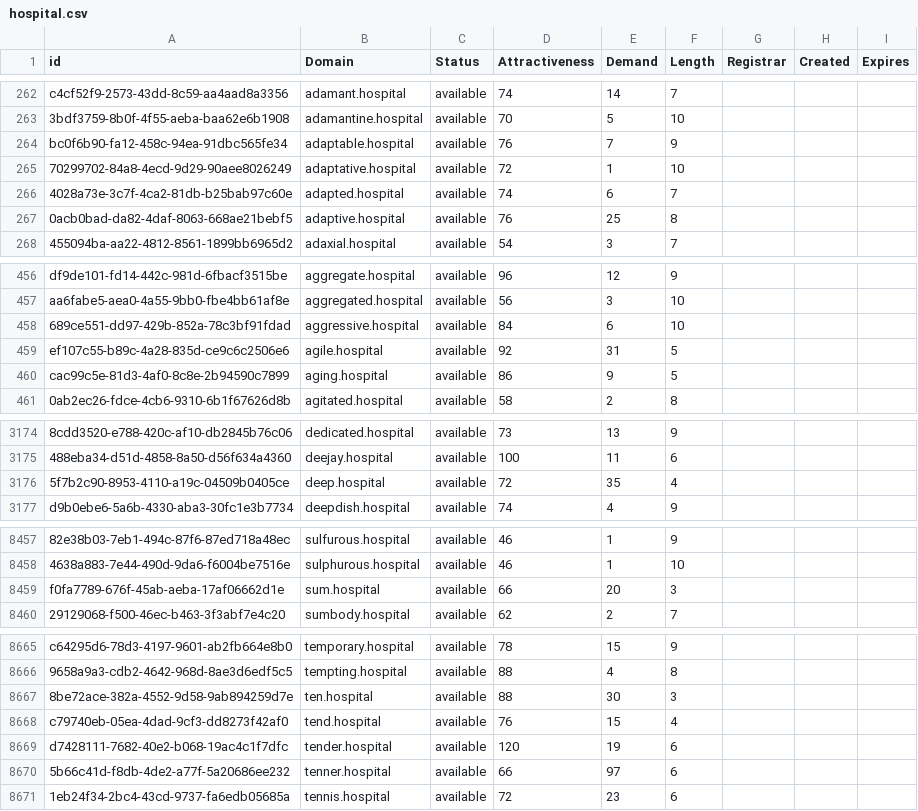
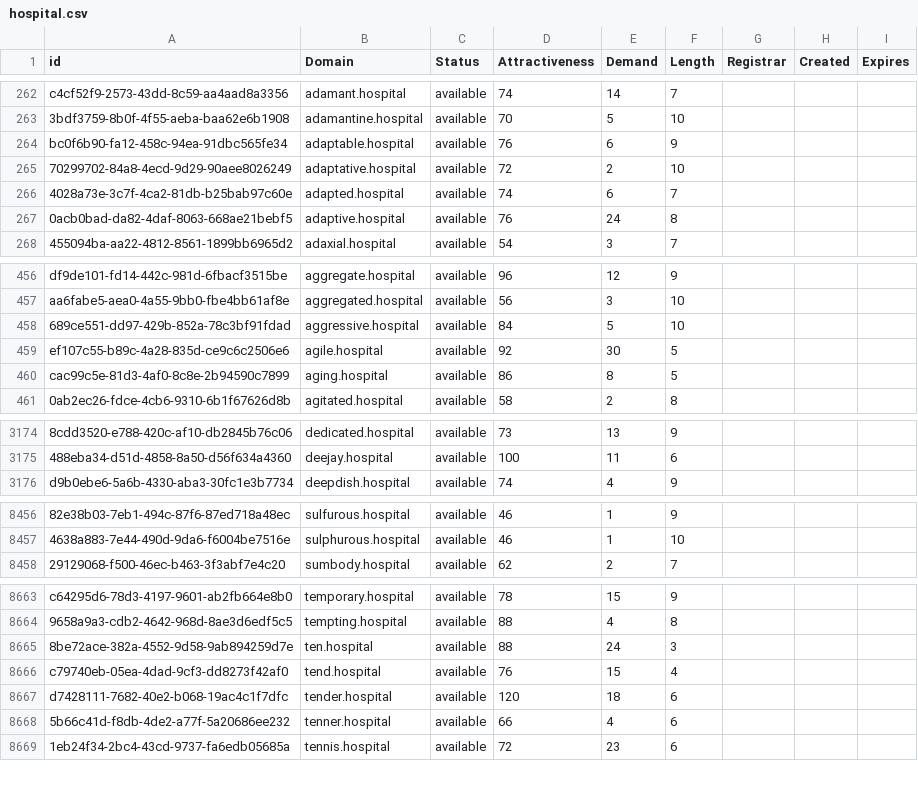
Before and after one commit to UniqueDomains/hospital-oneword-domains, a CSV file: hospital.csv, drawn as a sheet; only a part is shown, gaps mark what is left out; removed rows and columns are numbered as before the commit, all else as after; the diff covers the shown part only; the diff names each change by its address in the sheet, - before the commit and + after, or states it on an @@ line.

Commit message:
Domains update

```diff
--- a/hospital.csv
+++ b/hospital.csv
-E264 (Demand): 7
+E264 (Demand): 6
-E265 (Demand): 1
+E265 (Demand): 2
-E267 (Demand): 25
+E267 (Demand): 24
-E458 (Demand): 6
+E458 (Demand): 5
-E459 (Demand): 31
+E459 (Demand): 30
-E460 (Demand): 9
+E460 (Demand): 8
-row 3176: 5f7b2c90-8953-4110-a19c-04509b0405ce | deep.hospital | available | 72 | 35 | 4
-row 8459: f0fa7789-676f-45ab-aeba-17af06662d1e | sum.hospital | available | 66 | 20 | 3
-E8665 (Demand): 30
+E8665 (Demand): 24
-E8667 (Demand): 19
+E8667 (Demand): 18
-E8668 (Demand): 97
+E8668 (Demand): 4
```
Also changed, not shown: 102 edited cells elsewhere in this file, 2 other files.
